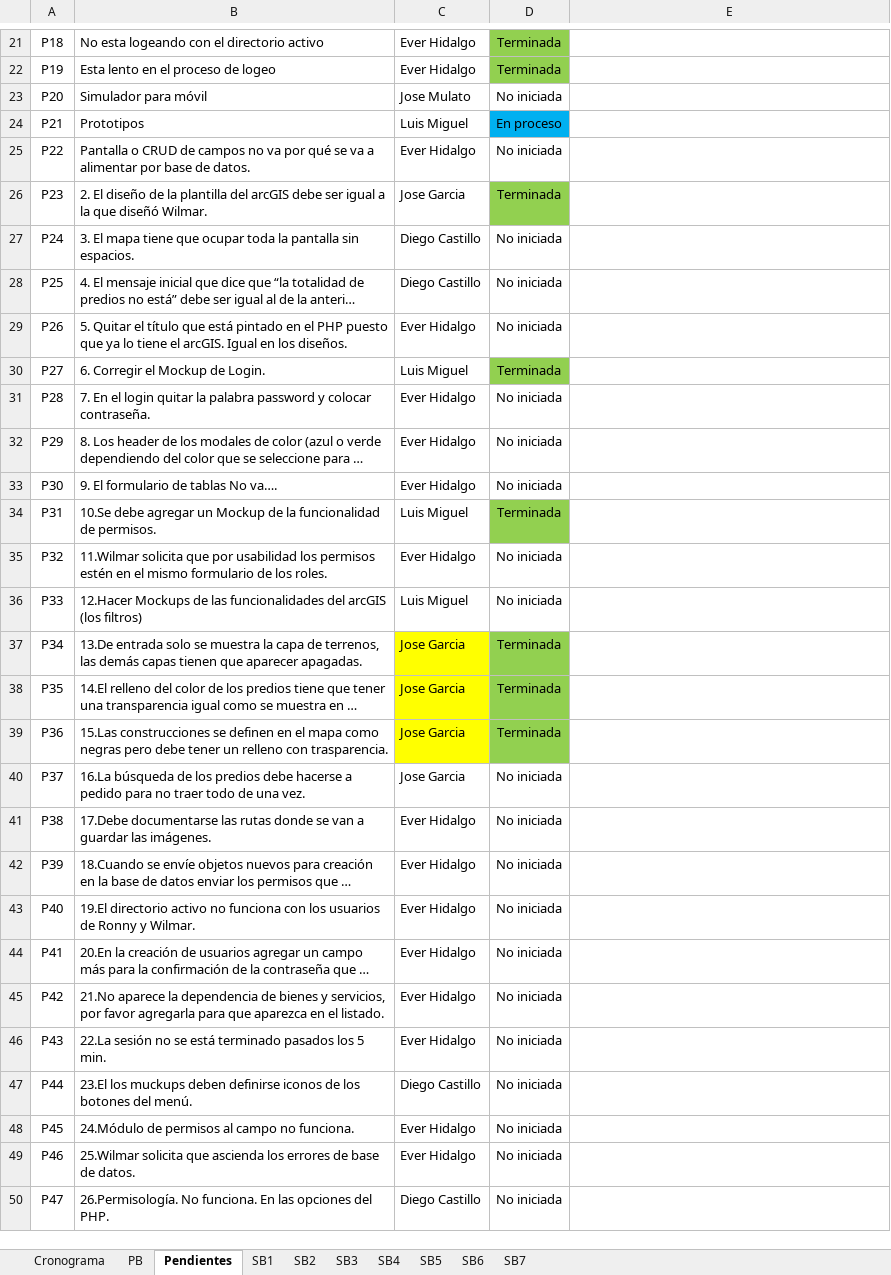
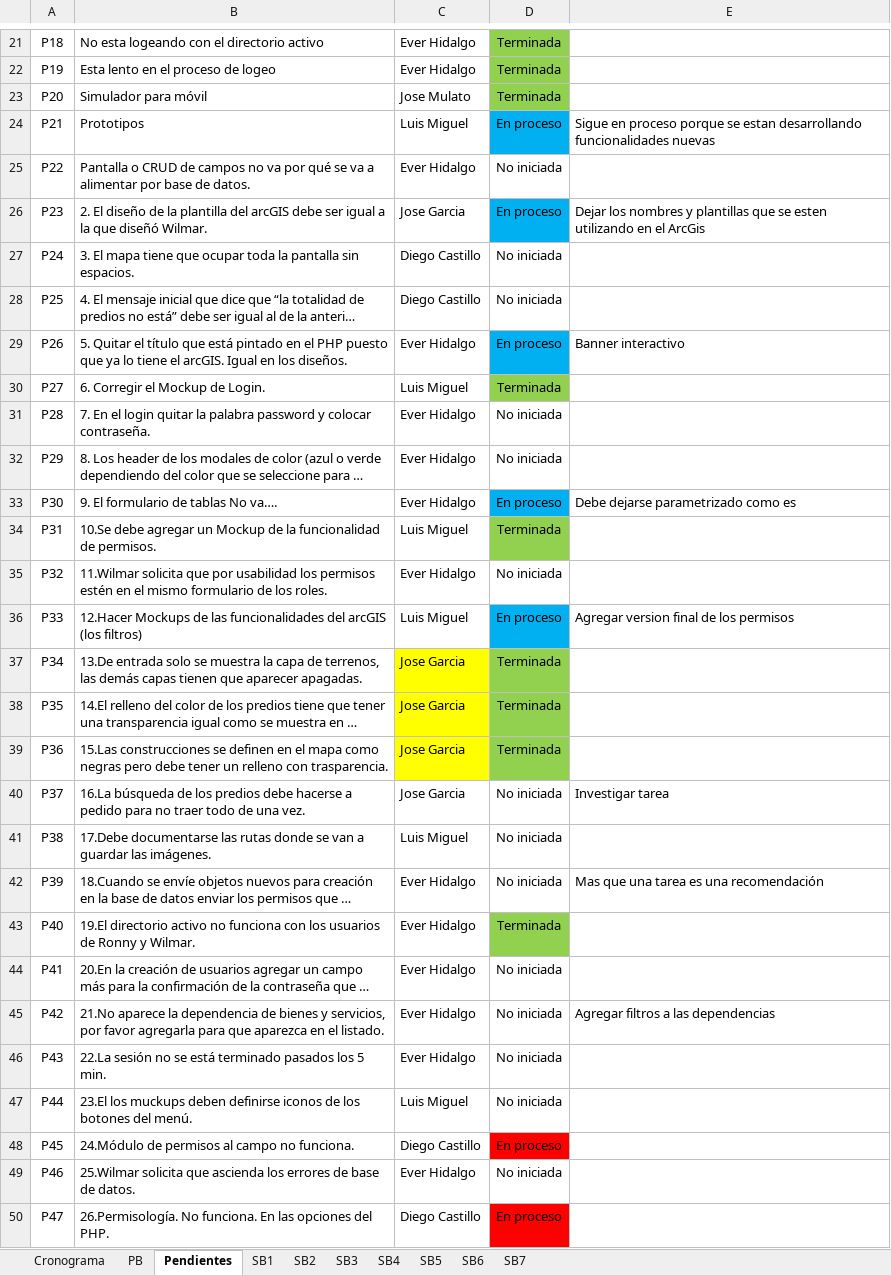
Before and after one commit to effectivesoftware1/sibica, an Excel workbook: documentacion/desarrollo/cronograma/Product Backlog Sibica.xlsx, sheet Pendientes, drawn as a sheet; only a part is shown, gaps mark what is left out; long unchanged cells end in …; values as stored, in another font and other column widths than the file's, no borders; the diff covers the shown part only; the diff names each change by its address in the sheet, - before the commit and + after, or states it on an @@ line.

Commit message:
Actualización de pendientes

```diff
--- a/documentacion/desarrollo/cronograma/Product Backlog Sibica.xlsx (sheet Pendientes)
+++ b/documentacion/desarrollo/cronograma/Product Backlog Sibica.xlsx (sheet Pendientes)
-D23: No iniciada
+D23: Terminada
-D23 fill: none
+D23 fill: #92D050
-E24: (empty)
+E24: Sigue en proceso porque se estan desarrollando funcionalidades nuevas
-D26: Terminada
+D26: En proceso
-D26 fill: #92D050
+D26 fill: #00B0F0
-E26: (empty)
+E26: Dejar los nombres y plantillas que se esten utilizando en el ArcGis
-D29: No iniciada
+D29: En proceso
-D29 fill: none
+D29 fill: #00B0F0
-E29: (empty)
+E29: Banner interactivo
-D33: No iniciada
+D33: En proceso
-D33 fill: none
+D33 fill: #00B0F0
-E33: (empty)
+E33: Debe dejarse parametrizado como es
-D36: No iniciada
+D36: En proceso
-D36 fill: none
+D36 fill: #00B0F0
-E36: (empty)
+E36: Agregar version final de los permisos
-E40: (empty)
+E40: Investigar tarea
-C41: Ever Hidalgo
+C41: Luis Miguel
-E42: (empty)
+E42: Mas que una tarea es una recomendación
-D43: No iniciada
+D43: Terminada
-D43 fill: none
+D43 fill: #92D050
-E45: (empty)
+E45: Agregar filtros a las dependencias
-C47: Diego Castillo
+C47: Luis Miguel
-C48: Ever Hidalgo
+C48: Diego Castillo
-D48: No iniciada
+D48: En proceso
-D48 fill: none
+D48 fill: #FF0000
-D50: No iniciada
+D50: En proceso
-D50 fill: none
+D50 fill: #FF0000
```
Also changed, not shown: 4 added rows, 4 edited cells and cell formats elsewhere in this sheet, sheet SB2.
